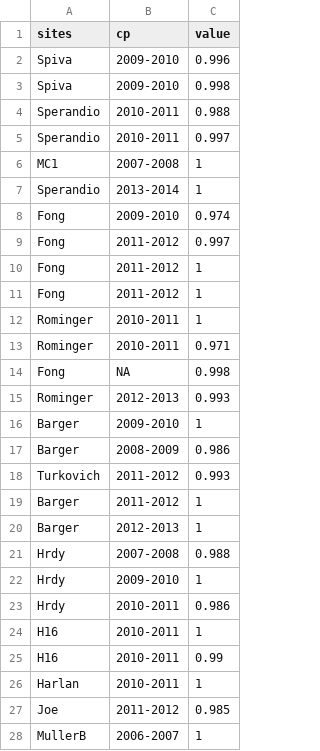
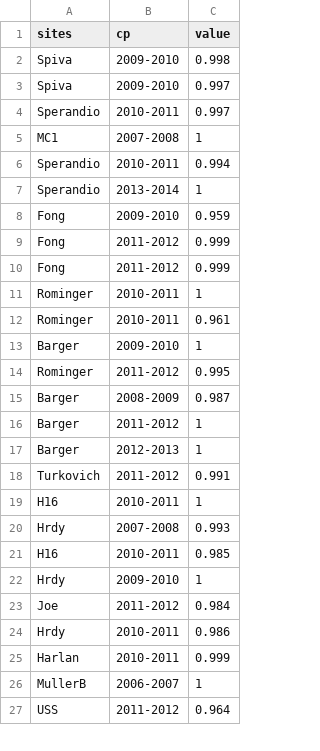
Before and after one commit to lponisio/hedgerow_assembly, a CSV file: analysis/changePoint/saved/changing_points.csv, drawn as a sheet; only a part is shown; the diff covers the shown part only.

Commit message:
debugging change point \analysis

```diff
--- a/analysis/changePoint/saved/changing_points.csv
+++ b/analysis/changePoint/saved/changing_points.csv
@@ -1,28 +1,27 @@
 "sites","cp","value"
-"Spiva","2009-2010",0.996
 "Spiva","2009-2010",0.998
-"Sperandio","2010-2011",0.988
+"Spiva","2009-2010",0.997
 "Sperandio","2010-2011",0.997
 "MC1","2007-2008",1
+"Sperandio","2010-2011",0.994
 "Sperandio","2013-2014",1
-"Fong","2009-2010",0.974
-"Fong","2011-2012",0.997
-"Fong","2011-2012",1
-"Fong","2011-2012",1
+"Fong","2009-2010",0.959
+"Fong","2011-2012",0.999
+"Fong","2011-2012",0.999
 "Rominger","2010-2011",1
-"Rominger","2010-2011",0.971
-"Fong",NA,0.998
-"Rominger","2012-2013",0.993
+"Rominger","2010-2011",0.961
 "Barger","2009-2010",1
-"Barger","2008-2009",0.986
-"Turkovich","2011-2012",0.993
+"Rominger","2011-2012",0.995
+"Barger","2008-2009",0.987
 "Barger","2011-2012",1
 "Barger","2012-2013",1
-"Hrdy","2007-2008",0.988
+"Turkovich","2011-2012",0.991
+"H16","2010-2011",1
+"Hrdy","2007-2008",0.993
+"H16","2010-2011",0.985
 "Hrdy","2009-2010",1
+"Joe","2011-2012",0.984
 "Hrdy","2010-2011",0.986
-"H16","2010-2011",1
-"H16","2010-2011",0.99
-"Harlan","2010-2011",1
-"Joe","2011-2012",0.985
+"Harlan","2010-2011",0.999
 "MullerB","2006-2007",1
+"USS","2011-2012",0.964
```
Also changed, not shown: 3 added rows, 4 removed rows and 4 edited cells elsewhere in this file, 32 other files.
